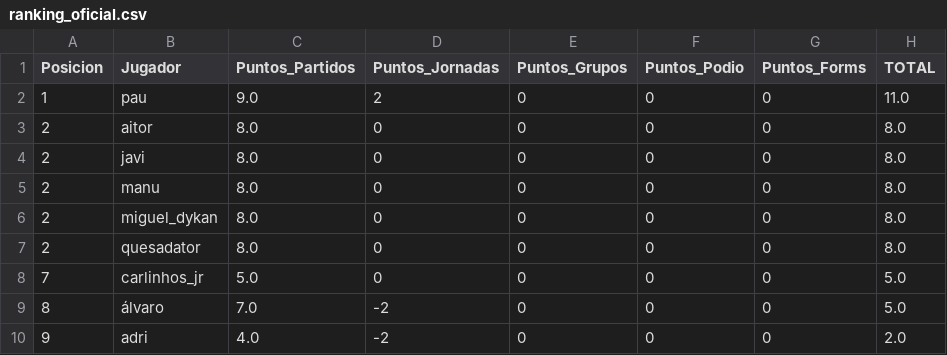
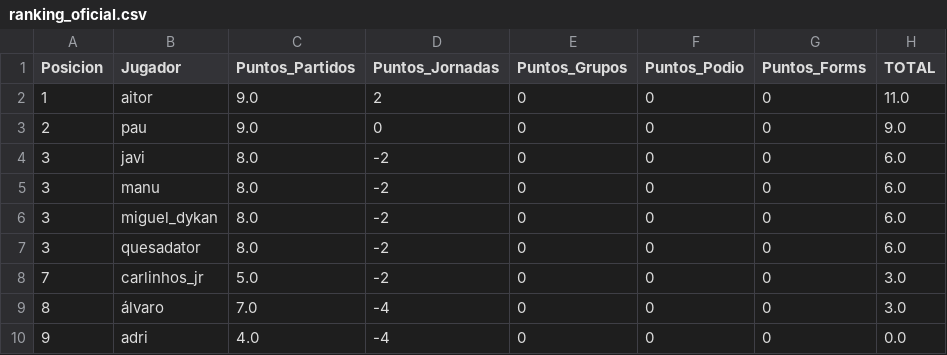
Before and after one commit to paumateo22/Porra_Mundial, a CSV file: data/resultados/ranking_oficial.csv, drawn as a sheet.

```diff
--- a/data/resultados/ranking_oficial.csv
+++ b/data/resultados/ranking_oficial.csv
@@ -1,10 +1,10 @@
 Posicion,Jugador,Puntos_Partidos,Puntos_Jornadas,Puntos_Grupos,Puntos_Podio,Puntos_Forms,TOTAL
-1,pau,9.0,2,0,0,0,11.0
-2,aitor,8.0,0,0,0,0,8.0
-2,javi,8.0,0,0,0,0,8.0
-2,manu,8.0,0,0,0,0,8.0
-2,miguel_dykan,8.0,0,0,0,0,8.0
-2,quesadator,8.0,0,0,0,0,8.0
-7,carlinhos_jr,5.0,0,0,0,0,5.0
-8,álvaro,7.0,-2,0,0,0,5.0
-9,adri,4.0,-2,0,0,0,2.0
+1,aitor,9.0,2,0,0,0,11.0
+2,pau,9.0,0,0,0,0,9.0
+3,javi,8.0,-2,0,0,0,6.0
+3,manu,8.0,-2,0,0,0,6.0
+3,miguel_dykan,8.0,-2,0,0,0,6.0
+3,quesadator,8.0,-2,0,0,0,6.0
+7,carlinhos_jr,5.0,-2,0,0,0,3.0
+8,álvaro,7.0,-4,0,0,0,3.0
+9,adri,4.0,-4,0,0,0,0.0
```
Also changed, not shown: 34 other files.
